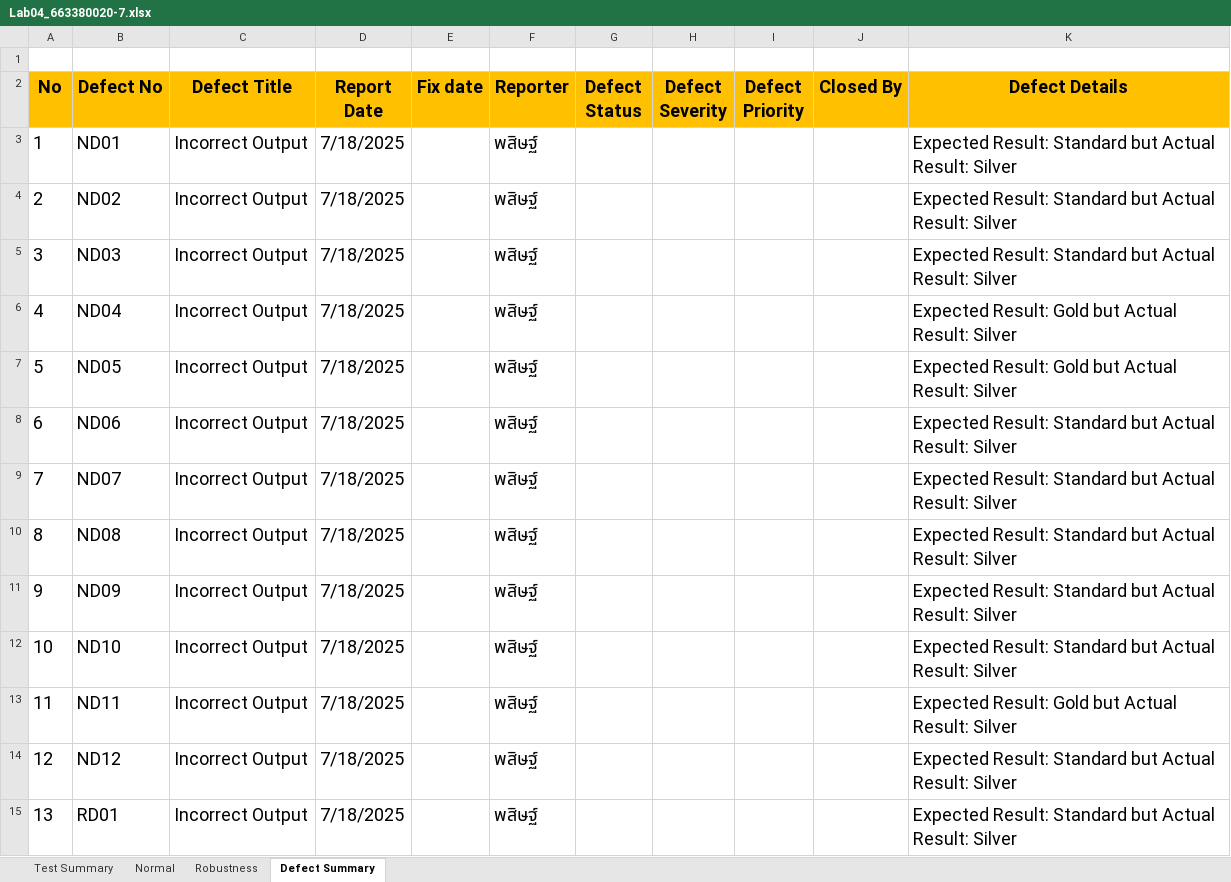
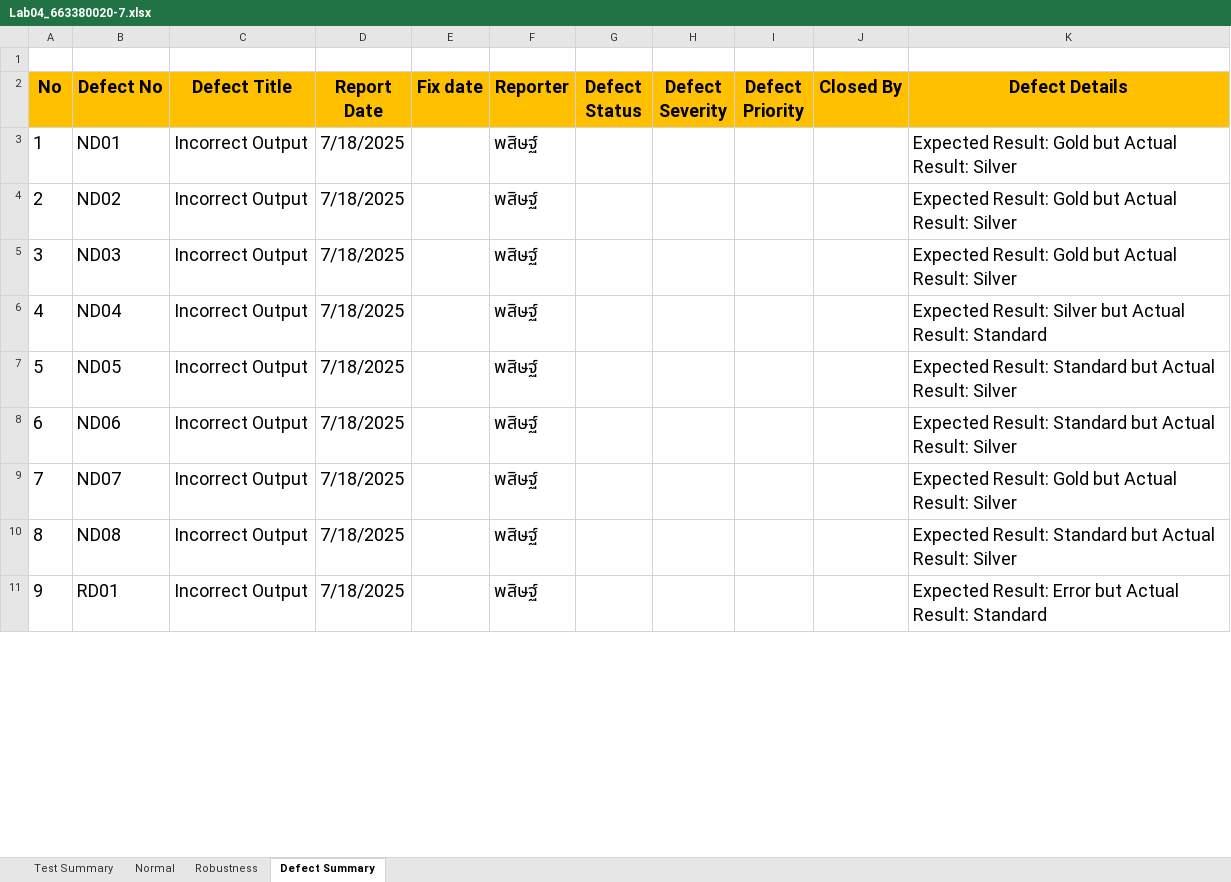
Before and after one commit to pasitgut/CP353201_SQA, an Excel workbook: Lab04_663380020-7.xlsx, sheet Defect Summary, drawn as a sheet; only a part is shown; values as stored, in another font and other column widths than the file's, no borders; charts and pictures not drawn; removed rows and columns are numbered as before the commit, all else as after; the diff covers the shown part only; the diff names each change by its address in the sheet, - before the commit and + after, or states it on an @@ line.

```diff
--- a/Lab04_663380020-7.xlsx (sheet Defect Summary)
+++ b/Lab04_663380020-7.xlsx (sheet Defect Summary)
-K3:K5 (Defect Details): Expected Result: Standard but Actual…
+K3:K5 (Defect Details): Expected Result: Gold but Actual…
-K6 (Defect Details): Expected Result: Gold but Actual Result: Silver
+K6 (Defect Details): Expected Result: Silver but Actual Result: Standard
-K7 (Defect Details): Expected Result: Gold but Actual…
+K7 (Defect Details): Expected Result: Standard but Actual…
-K9 (Defect Details): Expected Result: Standard but Actual…
+K9 (Defect Details): Expected Result: Gold but Actual…
-row 11: 9 | ND09 | Incorrect Output | 7/18/2025 |  | พสิษฐ์ |  |  |  |  | Expected Result: Standard but Actual Result: Silver
-row 12: 10 | ND10 | Incorrect Output | 7/18/2025 |  | พสิษฐ์ |  |  |  |  | Expected Result: Standard but Actual Result: Silver
-row 13: 11 | ND11 | Incorrect Output | 7/18/2025 |  | พสิษฐ์ |  |  |  |  | Expected Result: Gold but Actual Result: Silver
-row 14: 12 | ND12 | Incorrect Output | 7/18/2025 |  | พสิษฐ์ |  |  |  |  | Expected Result: Standard but Actual Result: Silver
@@ column A (No) renumbered between rows 11 and 24 @@
-K11 (Defect Details): Expected Result: Standard but Actual Result: Silver
+K11 (Defect Details): Expected Result: Error but Actual Result: Standard
```
Also changed, not shown: 1 removed row and 7 edited cells elsewhere in this sheet, sheet Robustness, sheet Normal, sheet Test Summary, formulas that keep their value, 43 other files.
